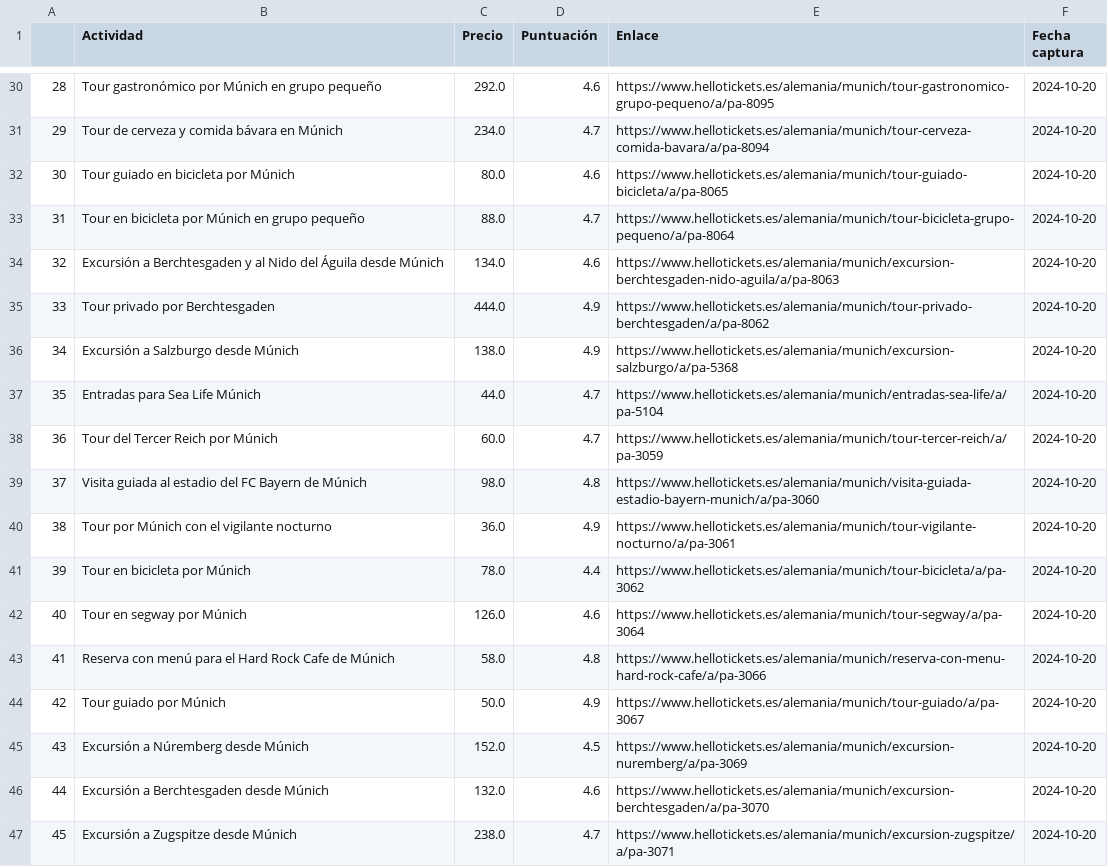
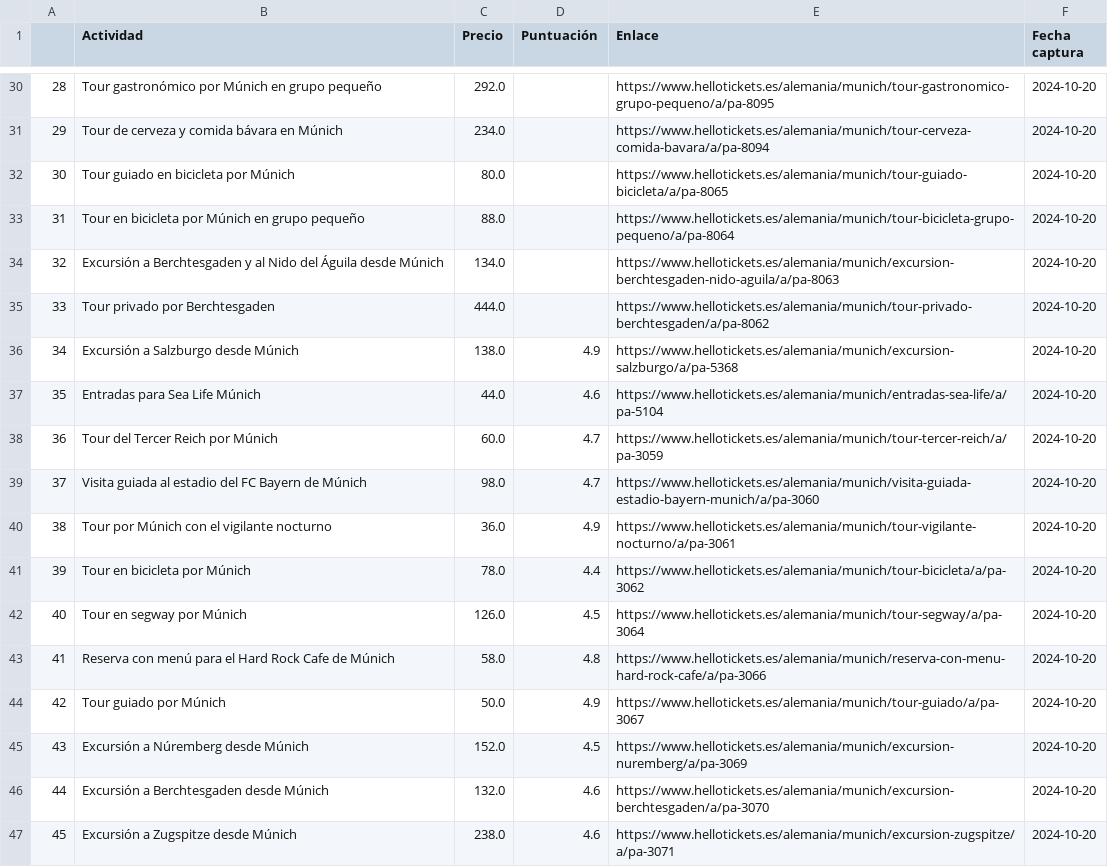
Before and after one commit to davfranco1/Proyecto3-Proyecto-ExplorandoViajesAPIs-WebScraping, a CSV file: datos/actividades_munich.csv, drawn as a sheet; only a part is shown, gaps mark what is left out; the diff covers the shown part only.

```diff
--- a/datos/actividades_munich.csv
+++ b/datos/actividades_munich.csv
@@ -30,14 +30,14 @@
-28,Tour gastronómico por Múnich en grupo pequeño,292.0,4.6,https://www.hellotickets.es/alemania/munich/tour-gastronomico-grupo-pequeno/a/pa-8095,2024-10-20
-29,Tour de cerveza y comida bávara en Múnich,234.0,4.7,https://www.hellotickets.es/alemania/munich/tour-cerveza-comida-bavara/a/pa-8094,2024-10-20
-30,Tour guiado en bicicleta por Múnich,80.0,4.6,https://www.hellotickets.es/alemania/munich/tour-guiado-bicicleta/a/pa-8065,2024-10-20
-31,Tour en bicicleta por Múnich en grupo pequeño,88.0,4.7,https://www.hellotickets.es/alemania/munich/tour-bicicleta-grupo-pequeno/a/pa-8064,2024-10-20
-32,Excursión a Berchtesgaden y al Nido del Águila desde Múnich,134.0,4.6,https://www.hellotickets.es/alemania/munich/excursion-berchtesgaden-nido-aguila/a/pa-8063,2024-10-20
-33,Tour privado por Berchtesgaden,444.0,4.9,https://www.hellotickets.es/alemania/munich/tour-privado-berchtesgaden/a/pa-8062,2024-10-20
+28,Tour gastronómico por Múnich en grupo pequeño,292.0,,https://www.hellotickets.es/alemania/munich/tour-gastronomico-grupo-pequeno/a/pa-8095,2024-10-20
+29,Tour de cerveza y comida bávara en Múnich,234.0,,https://www.hellotickets.es/alemania/munich/tour-cerveza-comida-bavara/a/pa-8094,2024-10-20
+30,Tour guiado en bicicleta por Múnich,80.0,,https://www.hellotickets.es/alemania/munich/tour-guiado-bicicleta/a/pa-8065,2024-10-20
+31,Tour en bicicleta por Múnich en grupo pequeño,88.0,,https://www.hellotickets.es/alemania/munich/tour-bicicleta-grupo-pequeno/a/pa-8064,2024-10-20
+32,Excursión a Berchtesgaden y al Nido del Águila desde Múnich,134.0,,https://www.hellotickets.es/alemania/munich/excursion-berchtesgaden-nido-aguila/a/pa-8063,2024-10-20
+33,Tour privado por Berchtesgaden,444.0,,https://www.hellotickets.es/alemania/munich/tour-privado-berchtesgaden/a/pa-8062,2024-10-20
 34,Excursión a Salzburgo desde Múnich,138.0,4.9,https://www.hellotickets.es/alemania/munich/excursion-salzburgo/a/pa-5368,2024-10-20
-35,Entradas para Sea Life Múnich,44.0,4.7,https://www.hellotickets.es/alemania/munich/entradas-sea-life/a/pa-5104,2024-10-20
+35,Entradas para Sea Life Múnich,44.0,4.6,https://www.hellotickets.es/alemania/munich/entradas-sea-life/a/pa-5104,2024-10-20
 36,Tour del Tercer Reich por Múnich,60.0,4.7,https://www.hellotickets.es/alemania/munich/tour-tercer-reich/a/pa-3059,2024-10-20
-37,Visita guiada al estadio del FC Bayern de Múnich,98.0,4.8,https://www.hellotickets.es/alemania/munich/visita-guiada-estadio-bayern-munich/a/pa-3060,2024-10-20
+37,Visita guiada al estadio del FC Bayern de Múnich,98.0,4.7,https://www.hellotickets.es/alemania/munich/visita-guiada-estadio-bayern-munich/a/pa-3060,2024-10-20
 38,Tour por Múnich con el vigilante nocturno,36.0,4.9,https://www.hellotickets.es/alemania/munich/tour-vigilante-nocturno/a/pa-3061,2024-10-20
 39,Tour en bicicleta por Múnich,78.0,4.4,https://www.hellotickets.es/alemania/munich/tour-bicicleta/a/pa-3062,2024-10-20
-40,Tour en segway por Múnich,126.0,4.6,https://www.hellotickets.es/alemania/munich/tour-segway/a/pa-3064,2024-10-20
+40,Tour en segway por Múnich,126.0,4.5,https://www.hellotickets.es/alemania/munich/tour-segway/a/pa-3064,2024-10-20
 41,Reserva con menú para el Hard Rock Cafe de Múnich,58.0,4.8,https://www.hellotickets.es/alemania/munich/reserva-con-menu-hard-rock-cafe/a/pa-3066,2024-10-20
@@ -46,2 +46,2 @@
 44,Excursión a Berchtesgaden desde Múnich,132.0,4.6,https://www.hellotickets.es/alemania/munich/excursion-berchtesgaden/a/pa-3070,2024-10-20
-45,Excursión a Zugspitze desde Múnich,238.0,4.7,https://www.hellotickets.es/alemania/munich/excursion-zugspitze/a/pa-3071,2024-10-20
+45,Excursión a Zugspitze desde Múnich,238.0,4.6,https://www.hellotickets.es/alemania/munich/excursion-zugspitze/a/pa-3071,2024-10-20
```
Also changed, not shown: 26 edited cells elsewhere in this file, 4 other files.
